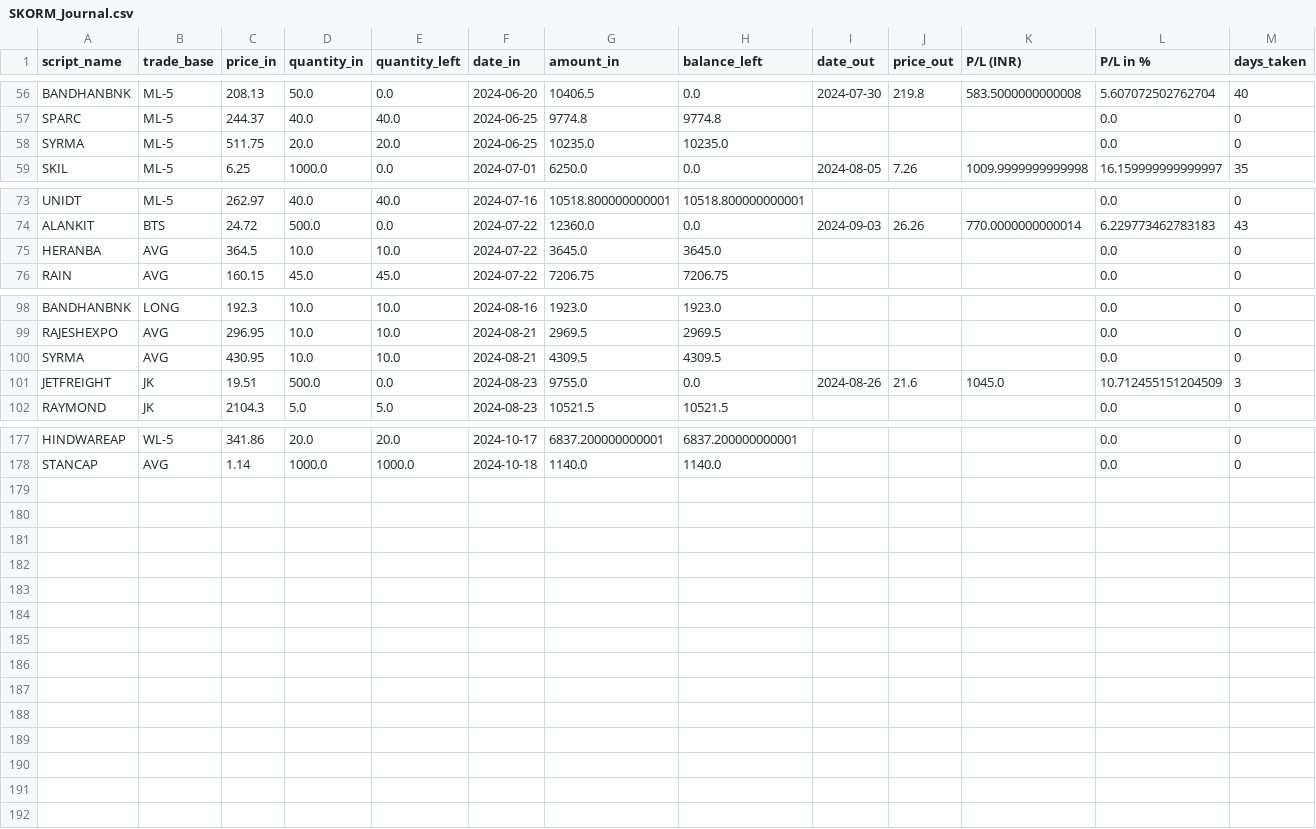
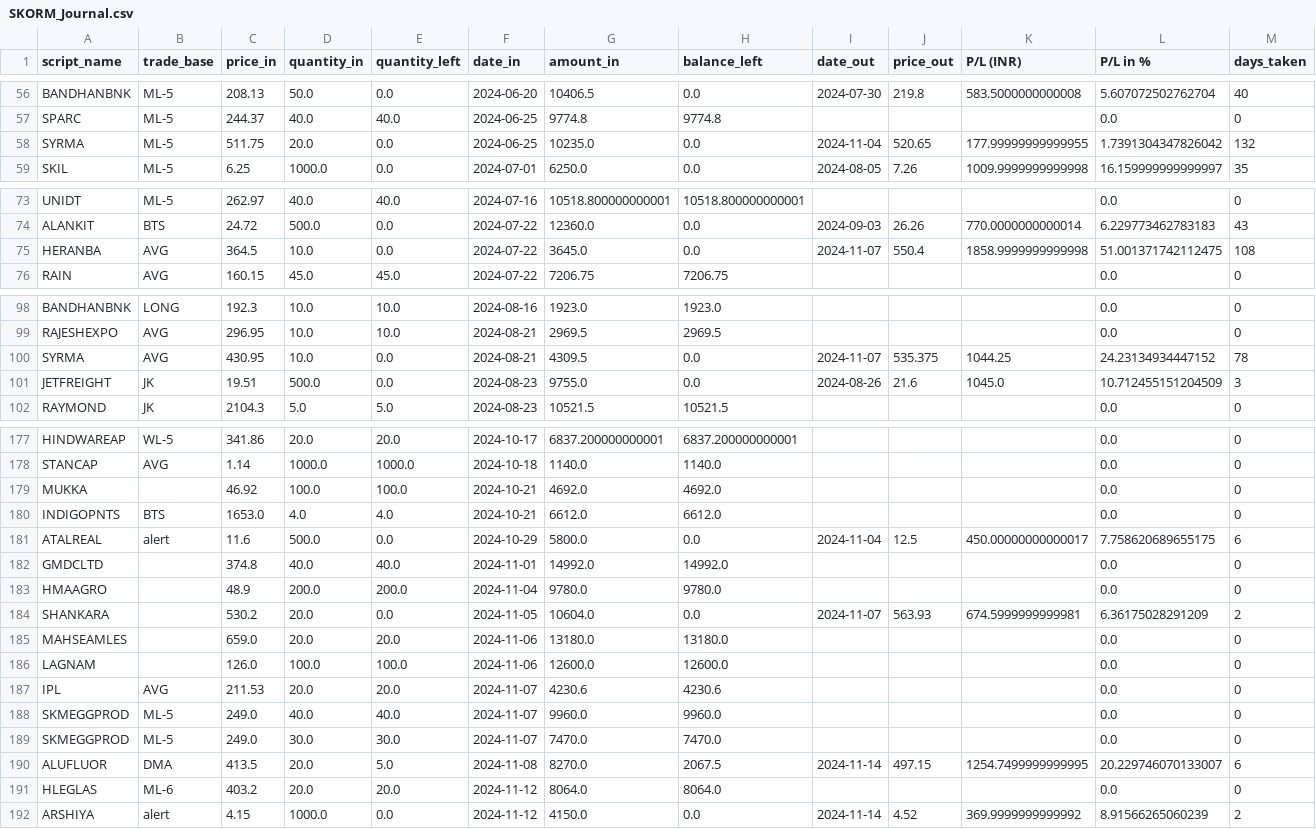
Before and after one commit to SiddharthaKosti/TradingJournal, a CSV file: SKORM_Journal.csv, drawn as a sheet; only a part is shown, gaps mark what is left out; the diff covers the shown part only.

Commit message:
updated data

```diff
--- a/SKORM_Journal.csv
+++ b/SKORM_Journal.csv
@@ -57,3 +57,3 @@ BANDHANBNK,ML-5,208.13,50.0,0.0,2024-06-20,10406.5,0.0,2024-07-30,219.8,583.5000
 SPARC,ML-5,244.37,40.0,40.0,2024-06-25,9774.8,9774.8,,,,0.0,0
-SYRMA,ML-5,511.75,20.0,20.0,2024-06-25,10235.0,10235.0,,,,0.0,0
+SYRMA,ML-5,511.75,20.0,0.0,2024-06-25,10235.0,0.0,2024-11-04,520.65,177.99999999999955,1.7391304347826042,132
 SKIL,ML-5,6.25,1000.0,0.0,2024-07-01,6250.0,0.0,2024-08-05,7.26,1009.9999999999998,16.159999999999997,35
@@ -74,3 +74,3 @@ UNIDT,ML-5,262.97,40.0,40.0,2024-07-16,10518.800000000001,10518.800000000001,,,,
 ALANKIT,BTS,24.72,500.0,0.0,2024-07-22,12360.0,0.0,2024-09-03,26.26,770.0000000000014,6.229773462783183,43
-HERANBA,AVG,364.5,10.0,10.0,2024-07-22,3645.0,3645.0,,,,0.0,0
+HERANBA,AVG,364.5,10.0,0.0,2024-07-22,3645.0,0.0,2024-11-07,550.4,1858.9999999999998,51.001371742112475,108
 RAIN,AVG,160.15,45.0,45.0,2024-07-22,7206.75,7206.75,,,,0.0,0
@@ -99,3 +99,3 @@ BANDHANBNK,LONG,192.3,10.0,10.0,2024-08-16,1923.0,1923.0,,,,0.0,0
 RAJESHEXPO,AVG,296.95,10.0,10.0,2024-08-21,2969.5,2969.5,,,,0.0,0
-SYRMA,AVG,430.95,10.0,10.0,2024-08-21,4309.5,4309.5,,,,0.0,0
+SYRMA,AVG,430.95,10.0,0.0,2024-08-21,4309.5,0.0,2024-11-07,535.375,1044.25,24.23134934447152,78
 JETFREIGHT,JK,19.51,500.0,0.0,2024-08-23,9755.0,0.0,2024-08-26,21.6,1045.0,10.712455151204509,3
@@ -178 +178,15 @@ HINDWAREAP,WL-5,341.86,20.0,20.0,2024-10-17,6837.200000000001,6837.200000000001,
 STANCAP,AVG,1.14,1000.0,1000.0,2024-10-18,1140.0,1140.0,,,,0.0,0
+MUKKA,,46.92,100.0,100.0,2024-10-21,4692.0,4692.0,,,,0.0,0
+INDIGOPNTS,BTS,1653.0,4.0,4.0,2024-10-21,6612.0,6612.0,,,,0.0,0
+ATALREAL,alert,11.6,500.0,0.0,2024-10-29,5800.0,0.0,2024-11-04,12.5,450.00000000000017,7.758620689655175,6
+GMDCLTD,,374.8,40.0,40.0,2024-11-01,14992.0,14992.0,,,,0.0,0
+HMAAGRO,,48.9,200.0,200.0,2024-11-04,9780.0,9780.0,,,,0.0,0
+SHANKARA,,530.2,20.0,0.0,2024-11-05,10604.0,0.0,2024-11-07,563.93,674.5999999999981,6.36175028291209,2
+MAHSEAMLES,,659.0,20.0,20.0,2024-11-06,13180.0,13180.0,,,,0.0,0
+LAGNAM,,126.0,100.0,100.0,2024-11-06,12600.0,12600.0,,,,0.0,0
+IPL,AVG,211.53,20.0,20.0,2024-11-07,4230.6,4230.6,,,,0.0,0
+SKMEGGPROD,ML-5,249.0,40.0,40.0,2024-11-07,9960.0,9960.0,,,,0.0,0
+SKMEGGPROD,ML-5,249.0,30.0,30.0,2024-11-07,7470.0,7470.0,,,,0.0,0
+ALUFLUOR,DMA,413.5,20.0,5.0,2024-11-08,8270.0,2067.5,2024-11-14,497.15,1254.7499999999995,20.229746070133007,6
+HLEGLAS,ML-6,403.2,20.0,20.0,2024-11-12,8064.0,8064.0,,,,0.0,0
+ARSHIYA,alert,4.15,1000.0,0.0,2024-11-12,4150.0,0.0,2024-11-14,4.52,369.9999999999992,8.91566265060239,2
```
Also changed, not shown: 24 edited cells elsewhere in this file.
